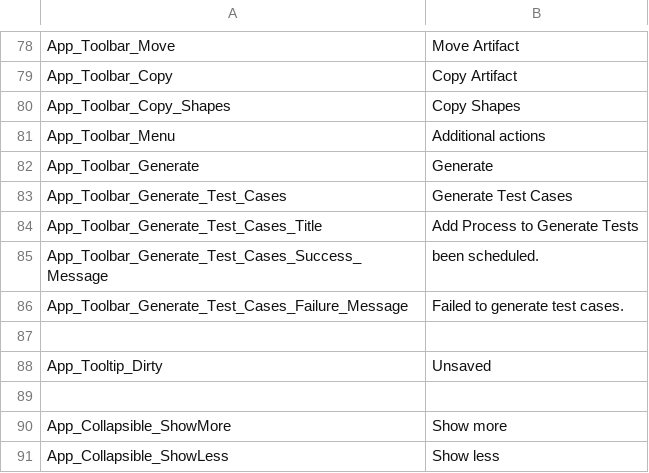
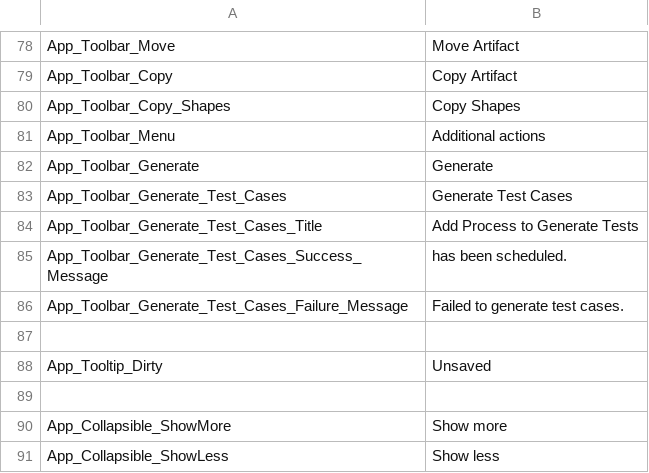
Before and after one commit to ogolikhin/blueprint, a CSV file: svc/db/AdminStorage/Data/ApplicationLabels_en-US.csv, drawn as a sheet; only a part is shown, gaps mark what is left out.

Commit message:
fix minor typo

```diff
--- a/svc/db/AdminStorage/Data/ApplicationLabels_en-US.csv
+++ b/svc/db/AdminStorage/Data/ApplicationLabels_en-US.csv
@@ -84,3 +84,3 @@ App_Toolbar_Generate_Test_Cases, "Generate Test Cases"
 App_Toolbar_Generate_Test_Cases_Title, "Add Process to Generate Tests"
-App_Toolbar_Generate_Test_Cases_Success_Message, "been scheduled."
+App_Toolbar_Generate_Test_Cases_Success_Message, "has been scheduled."
 App_Toolbar_Generate_Test_Cases_Failure_Message, "Failed to generate test cases."
```
Also changed, not shown: 3 other files.
